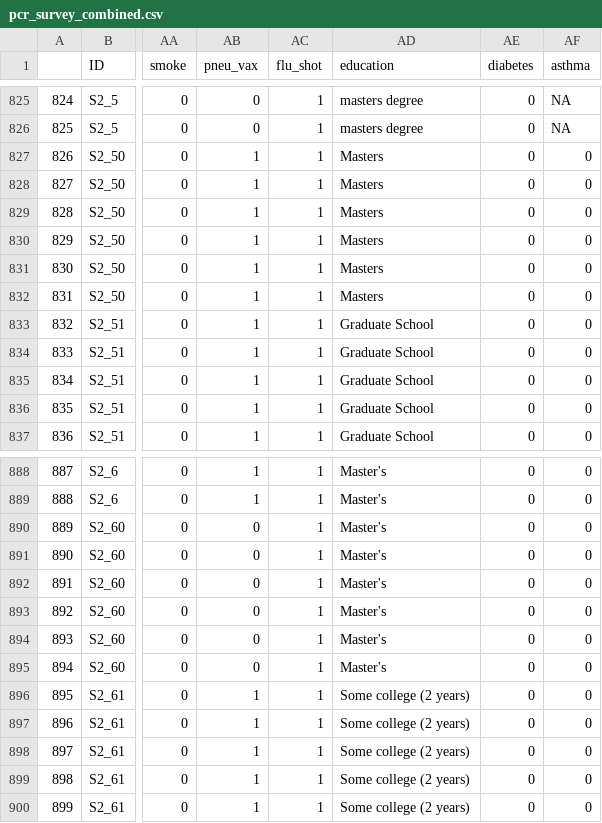
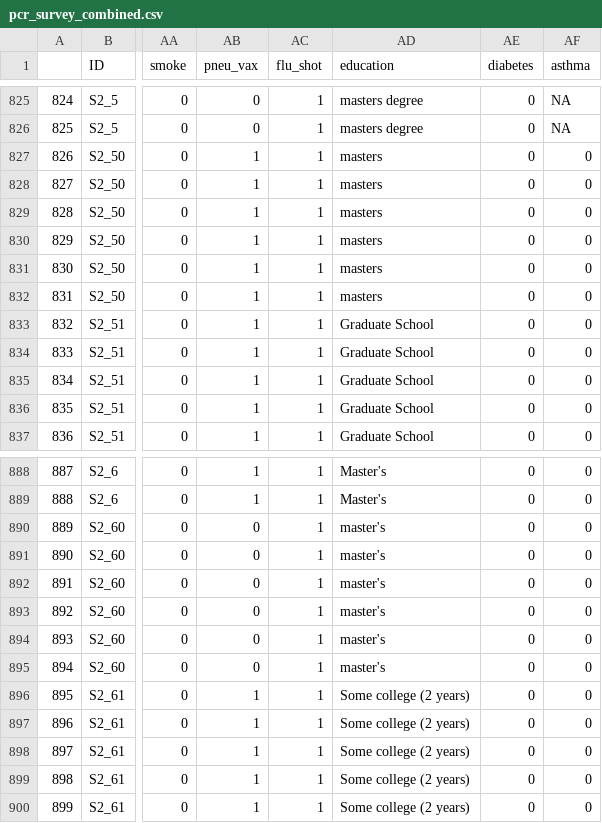
Before and after one commit to DanWeinberger/scope_qpcr_analysis, a CSV file: Data/pcr_survey_combined.csv, drawn as a sheet; only a part is shown, gaps mark what is left out; the diff covers the shown part only; the diff names each change by its address in the sheet, - before the commit and + after, or states it on an @@ line.

```diff
--- a/Data/pcr_survey_combined.csv
+++ b/Data/pcr_survey_combined.csv
-AD827:AD832 (education): Masters
+AD827:AD832 (education): masters
-AD890:AD895 (education): Master's
+AD890:AD895 (education): master's
```
Also changed, not shown: 65 edited cells elsewhere in this file, Data/heat.table.csv, 7 other files.
